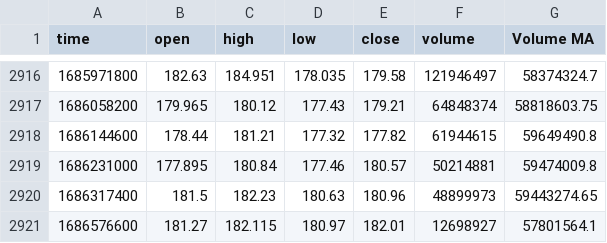
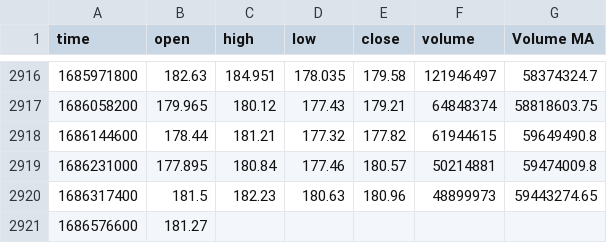
Before and after one commit to CryptoRobotFr/python-pour-la-finance, a CSV file: APPL_1D.csv, drawn as a sheet; only a part is shown, gaps mark what is left out.

Commit message:
Update APPL_1D.csv

```diff
--- a/APPL_1D.csv
+++ b/APPL_1D.csv
@@ -2920,2 +2920,2 @@ time,open,high,low,close,volume,Volume MA
 1686317400,181.5,182.23,180.63,180.96,48899973,59443274.65
-1686576600,181.27,182.115,180.97,182.01,12698927,57801564.1
+1686576600,181.27,,,,,
```
